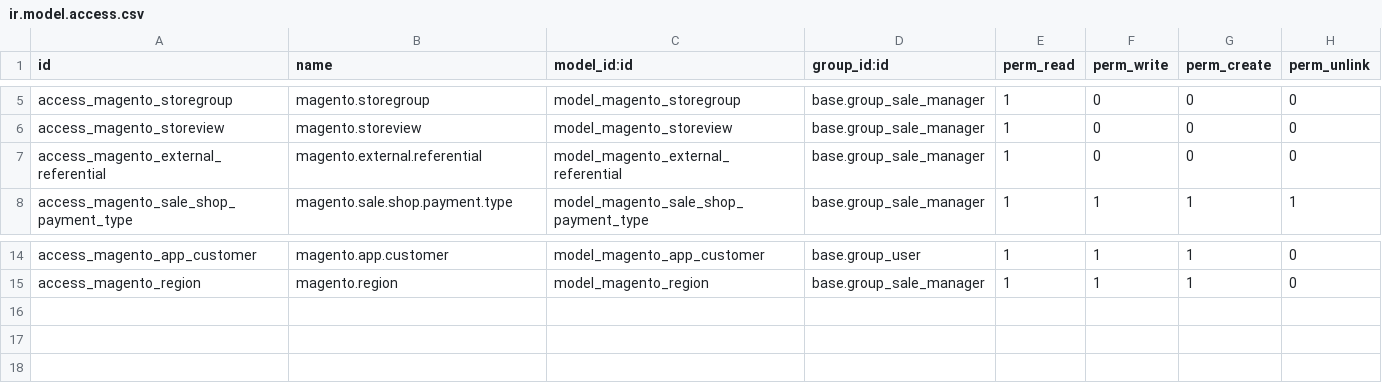
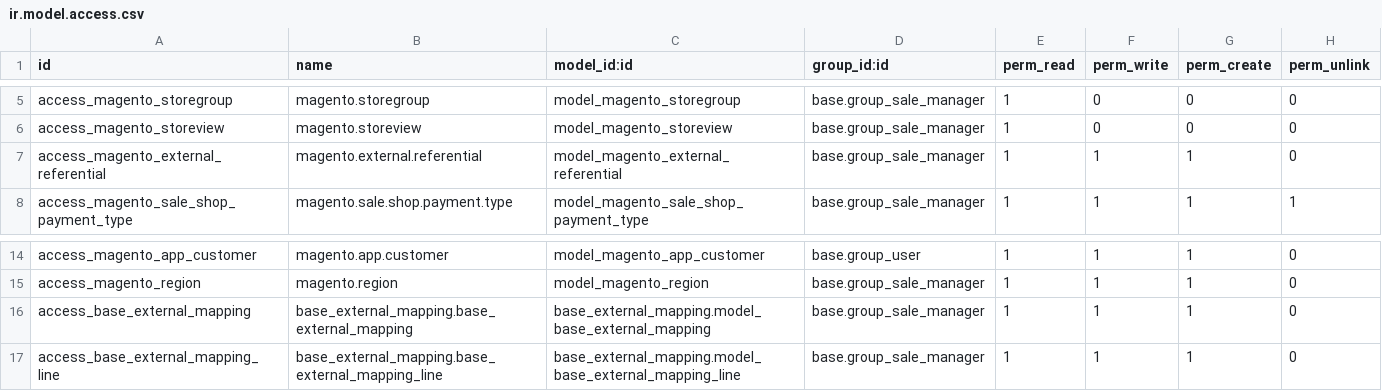
Before and after one commit to zikzakmedia/openerp-magento, a CSV file: magento_connect/security/ir.model.access.csv, drawn as a sheet; only a part is shown, gaps mark what is left out.

Commit message:
[FIX] Tested Magento 1.3.2.4 and 1.5.1

```diff
--- a/magento_connect/security/ir.model.access.csv
+++ b/magento_connect/security/ir.model.access.csv
@@ -6,3 +6,3 @@
 "access_magento_storeview","magento.storeview","model_magento_storeview","base.group_sale_manager",1,0,0,0
-"access_magento_external_referential","magento.external.referential","model_magento_external_referential","base.group_sale_manager",1,0,0,0
+"access_magento_external_referential","magento.external.referential","model_magento_external_referential","base.group_sale_manager",1,1,1,0
 "access_magento_sale_shop_payment_type","magento.sale.shop.payment.type","model_magento_sale_shop_payment_type","base.group_sale_manager",1,1,1,1
@@ -15 +15,3 @@
 "access_magento_region","magento.region","model_magento_region","base.group_sale_manager",1,1,1,0
+"access_base_external_mapping","base_external_mapping.base_external_mapping","base_external_mapping.model_base_external_mapping","base.group_sale_manager",1,1,1,0
+"access_base_external_mapping_line","base_external_mapping.base_external_mapping_line","base_external_mapping.model_base_external_mapping_line","base.group_sale_manager",1,1,1,0
```
Also changed, not shown: 9 other files.
